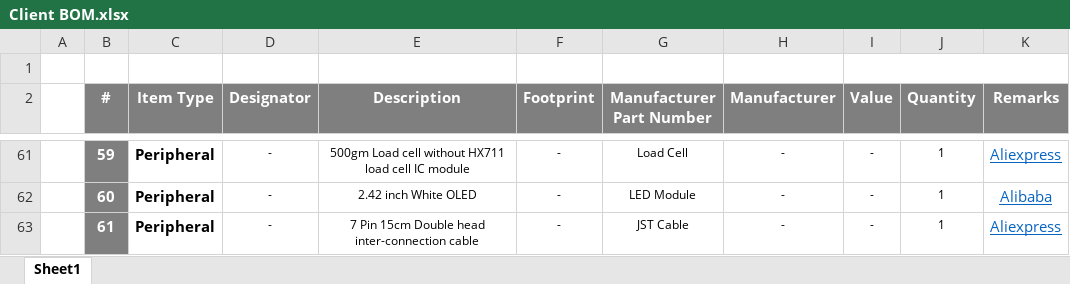
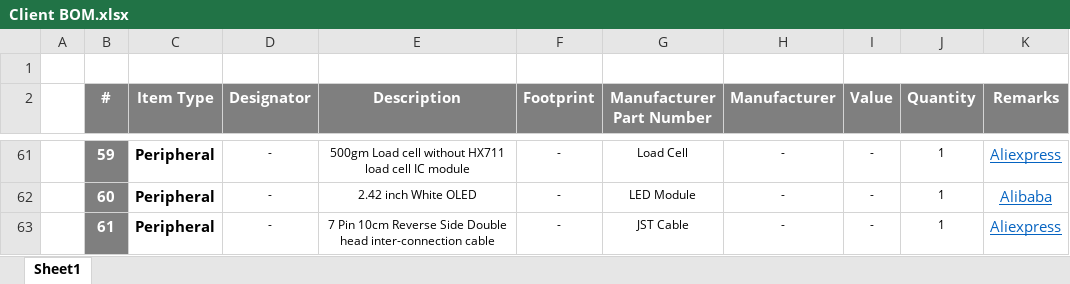
Before and after one commit to eSpark-Backup/chrisanderson-tensiondevice, an Excel workbook: Deliverables/BOM/Client BOM.xlsx, sheet Sheet1, drawn as a sheet; only a part is shown, gaps mark what is left out; values as stored, in another font and other column widths than the file's, no borders; the diff names each change by its address in the sheet, - before the commit and + after, or states it on an @@ line.

Commit message:
Client BOM updated with the correct Dupont cable

```diff
--- a/Deliverables/BOM/Client BOM.xlsx (sheet Sheet1)
+++ b/Deliverables/BOM/Client BOM.xlsx (sheet Sheet1)
-E63 (Description): 7 Pin 15cm Double head…
+E63 (Description): 7 Pin 10cm Reverse Side Double head…
```
Also changed, not shown: 1 other file.
